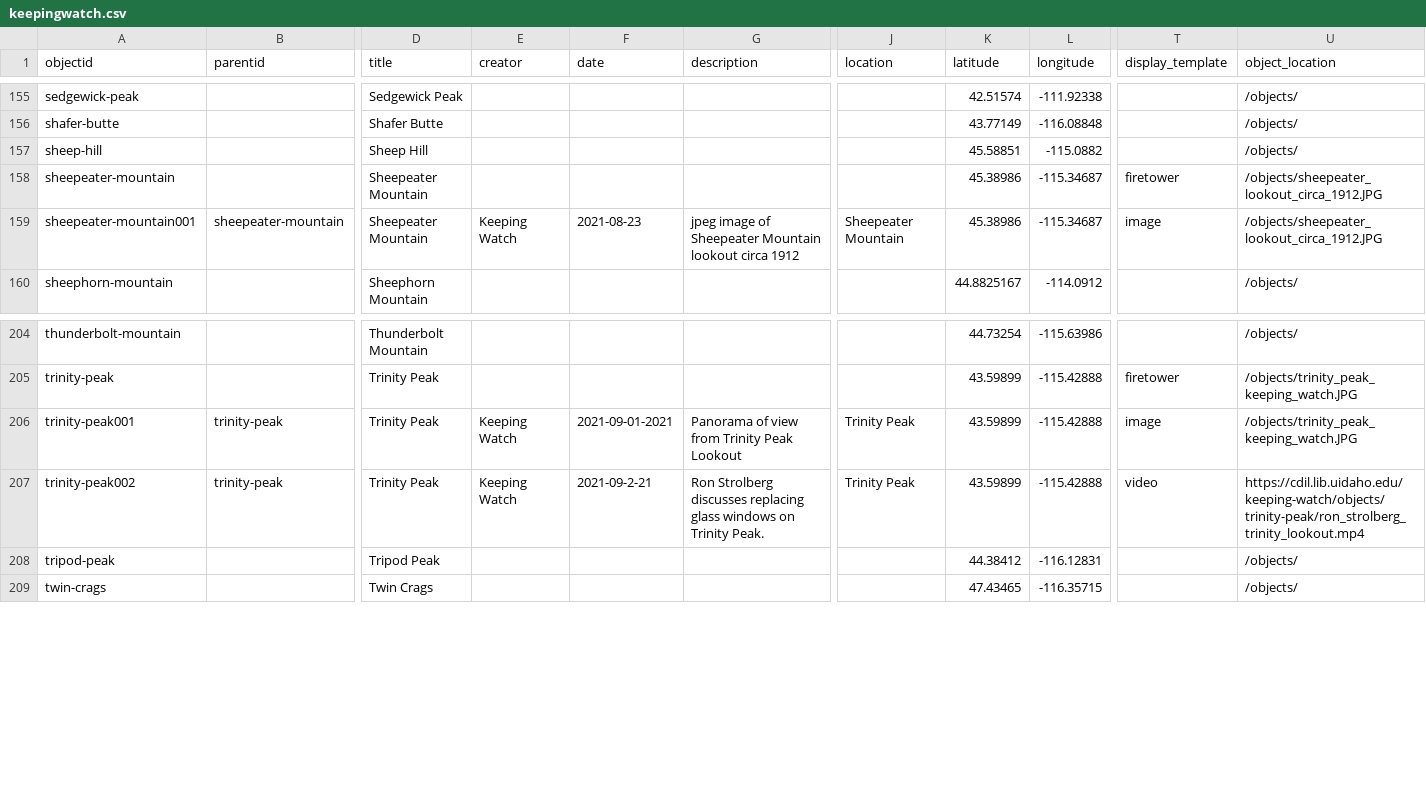
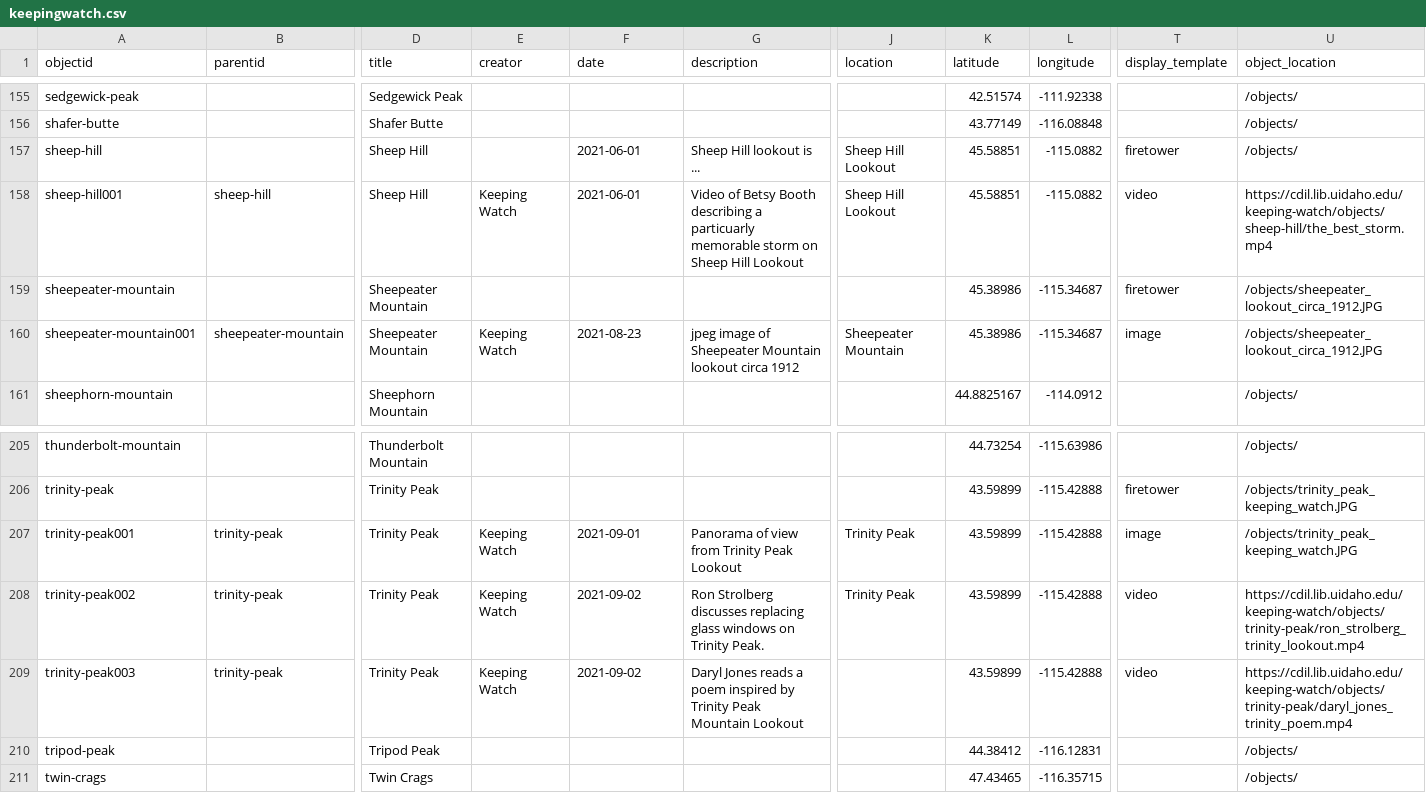
Before and after one commit to thecdil/keepingwatch, a CSV file: _data/keepingwatch.csv, drawn as a sheet; only a part is shown, gaps mark what is left out; addresses are those after the commit; rows hold the shown columns only; the diff names each change by its address in the sheet, - before the commit and + after, or states it on an @@ line.

Commit message:
updated with two new vids and new sheep hill tower

```diff
--- a/_data/keepingwatch.csv
+++ b/_data/keepingwatch.csv
-F157 (date): (empty)
+F157 (date): 2021-06-01
-G157 (description): (empty)
+G157 (description): Sheep Hill lookout is ...
-J157 (location): (empty)
+J157 (location): Sheep Hill Lookout
-T157 (display_template): (empty)
+T157 (display_template): firetower
+row 158: sheep-hill001 | sheep-hill | Sheep Hill | Keeping Watch | 2021-06-01 | Video of Betsy Booth describing a particuarly memorable storm on Sheep Hill Lookout | Sheep Hill Lookout | 45.58851 | -115.0882 | video | https://cdil.lib.uidaho.edu/keeping-watch/objects/sheep-hill/the_best_storm.mp4
-F207 (date): 2021-09-01-2021
+F207 (date): 2021-09-01
-F208 (date): 2021-09-2-21
+F208 (date): 2021-09-02
+row 209: trinity-peak003 | trinity-peak | Trinity Peak | Keeping Watch | 2021-09-02 | Daryl Jones reads a poem inspired by Trinity Peak Mountain Lookout |  | 43.59899 | -115.42888 | video | https://cdil.lib.uidaho.edu/keeping-watch/objects/trinity-peak/daryl_jones_trinity_poem.mp4
```
Also changed, not shown: 1 other file.
